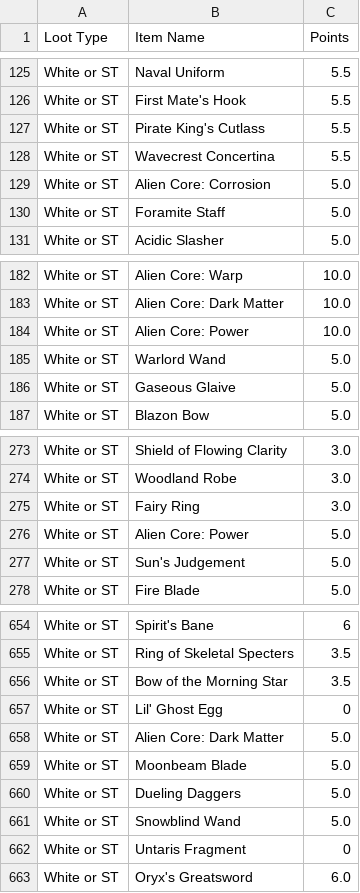
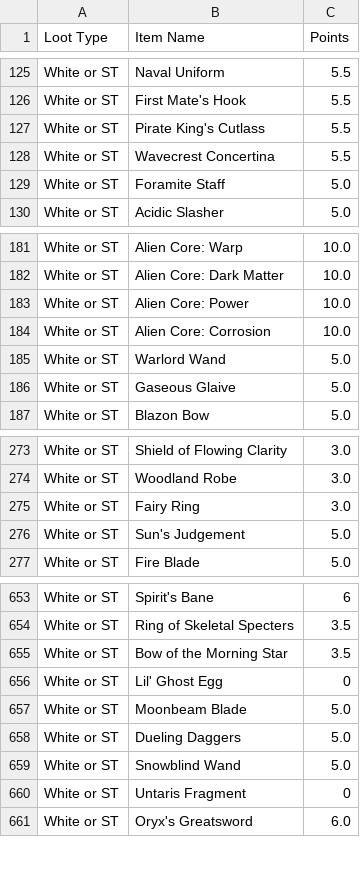
Before and after one commit to treydivelbiss/rotmgppebot, a CSV file: rotmg_loot_drops_updated.csv, drawn as a sheet; only a part is shown, gaps mark what is left out; removed rows and columns are numbered as before the commit, all else as after; the diff names each change by its address in the sheet, - before the commit and + after, or states it on an @@ line.

Commit message:
Finalizing Alien Cores (#73)
Removed and updated entries for 'Alien Core' items in the loot drops.

```diff
--- a/rotmg_loot_drops_updated.csv
+++ b/rotmg_loot_drops_updated.csv
-row 129: White or ST | Alien Core: Corrosion | 5.0
+row 184: White or ST | Alien Core: Corrosion | 10.0
-row 276: White or ST | Alien Core: Power | 5.0
-row 658: White or ST | Alien Core: Dark Matter | 5.0
```
